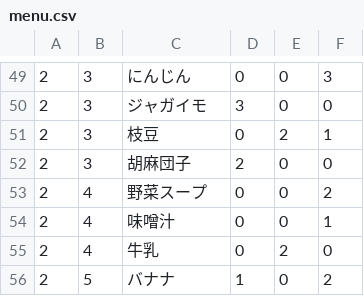
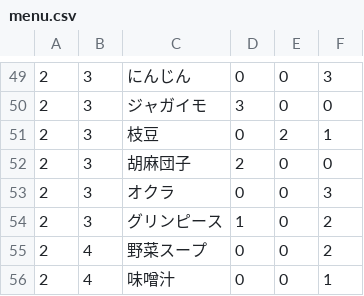
Before and after one commit to fuga4/Complete_meal_menu, a CSV file: menu.csv, drawn as a sheet; only a part is shown, gaps mark what is left out; the shorter side is filled out with more unchanged rows; the diff names each change by its address in the sheet, - before the commit and + after, or states it on an @@ line.

Commit message:
menu.csv を更新

```diff
--- a/menu.csv
+++ b/menu.csv
+row 53: 2 | 3 | オクラ | 0 | 0 | 3
+row 54: 2 | 3 | グリンピース | 1 | 0 | 2
```
